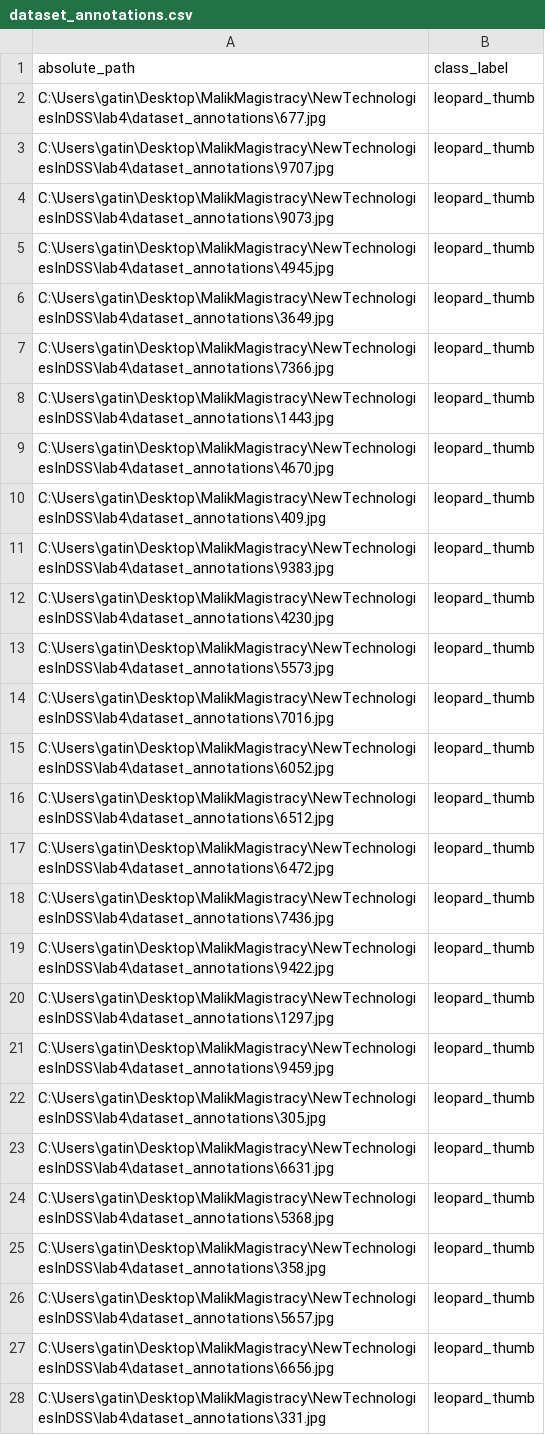
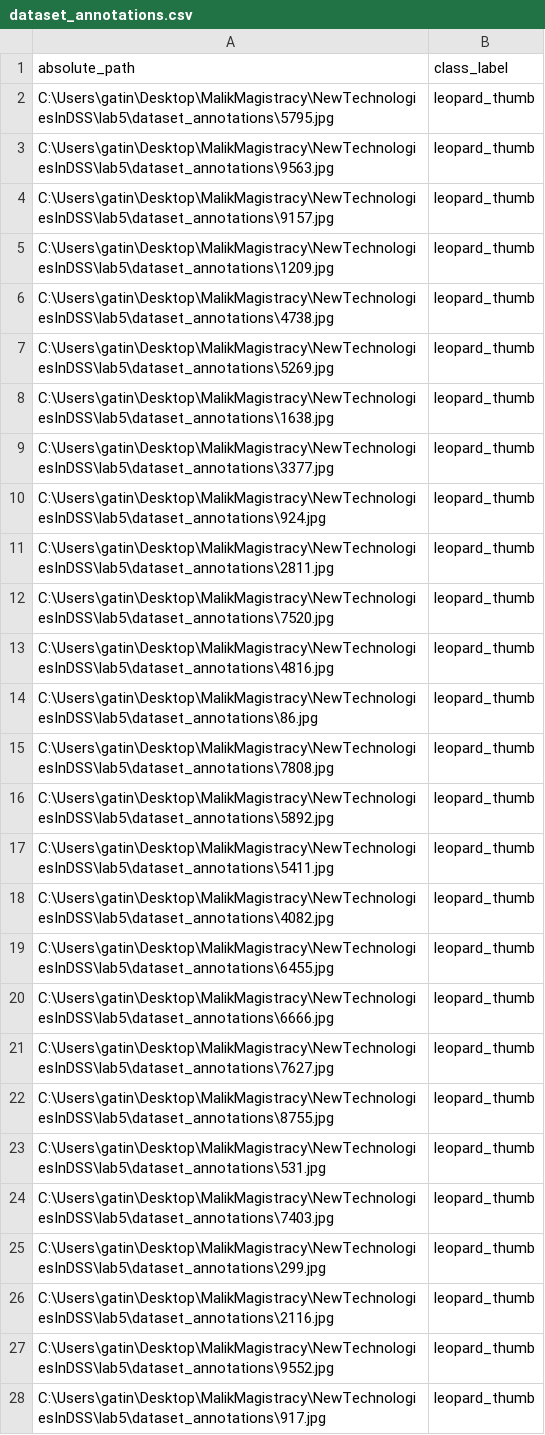
Before and after one commit to Malik-Gatin/Lab1_NewTechnologiesInTheDSS, a CSV file: dataset_annotations/dataset_annotations.csv, drawn as a sheet; only a part is shown; the diff covers the shown part only; the diff names each change by its address in the sheet, - before the commit and + after, or states it on an @@ line.

Commit message:
add step 5, add switch to new DataFrame

```diff
--- a/dataset_annotations/dataset_annotations.csv
+++ b/dataset_annotations/dataset_annotations.csv
-A2 (absolute_path): C:\Users\gatin\Desktop\MalikMagistracy\NewTechnologiesInDSS\lab4\dataset_annotations\677.jpg
+A2 (absolute_path): C:\Users\gatin\Desktop\MalikMagistracy\NewTechnologiesInDSS\lab5\dataset_annotations\5795.jpg
-A3 (absolute_path): C:\Users\gatin\Desktop\MalikMagistracy\NewTechnologiesInDSS\lab4\dataset_annotations\9707.jpg
+A3 (absolute_path): C:\Users\gatin\Desktop\MalikMagistracy\NewTechnologiesInDSS\lab5\dataset_annotations\9563.jpg
-A4 (absolute_path): C:\Users\gatin\Desktop\MalikMagistracy\NewTechnologiesInDSS\lab4\dataset_annotations\9073.jpg
+A4 (absolute_path): C:\Users\gatin\Desktop\MalikMagistracy\NewTechnologiesInDSS\lab5\dataset_annotations\9157.jpg
-A5 (absolute_path): C:\Users\gatin\Desktop\MalikMagistracy\NewTechnologiesInDSS\lab4\dataset_annotations\4945.jpg
+A5 (absolute_path): C:\Users\gatin\Desktop\MalikMagistracy\NewTechnologiesInDSS\lab5\dataset_annotations\1209.jpg
-A6 (absolute_path): C:\Users\gatin\Desktop\MalikMagistracy\NewTechnologiesInDSS\lab4\dataset_annotations\3649.jpg
+A6 (absolute_path): C:\Users\gatin\Desktop\MalikMagistracy\NewTechnologiesInDSS\lab5\dataset_annotations\4738.jpg
-A7 (absolute_path): C:\Users\gatin\Desktop\MalikMagistracy\NewTechnologiesInDSS\lab4\dataset_annotations\7366.jpg
+A7 (absolute_path): C:\Users\gatin\Desktop\MalikMagistracy\NewTechnologiesInDSS\lab5\dataset_annotations\5269.jpg
-A8 (absolute_path): C:\Users\gatin\Desktop\MalikMagistracy\NewTechnologiesInDSS\lab4\dataset_annotations\1443.jpg
+A8 (absolute_path): C:\Users\gatin\Desktop\MalikMagistracy\NewTechnologiesInDSS\lab5\dataset_annotations\1638.jpg
-A9 (absolute_path): C:\Users\gatin\Desktop\MalikMagistracy\NewTechnologiesInDSS\lab4\dataset_annotations\4670.jpg
+A9 (absolute_path): C:\Users\gatin\Desktop\MalikMagistracy\NewTechnologiesInDSS\lab5\dataset_annotations\3377.jpg
-A10 (absolute_path): C:\Users\gatin\Desktop\MalikMagistracy\NewTechnologiesInDSS\lab4\dataset_annotations\409.jpg
+A10 (absolute_path): C:\Users\gatin\Desktop\MalikMagistracy\NewTechnologiesInDSS\lab5\dataset_annotations\924.jpg
-A11 (absolute_path): C:\Users\gatin\Desktop\MalikMagistracy\NewTechnologiesInDSS\lab4\dataset_annotations\9383.jpg
+A11 (absolute_path): C:\Users\gatin\Desktop\MalikMagistracy\NewTechnologiesInDSS\lab5\dataset_annotations\2811.jpg
-A12 (absolute_path): C:\Users\gatin\Desktop\MalikMagistracy\NewTechnologiesInDSS\lab4\dataset_annotations\4230.jpg
+A12 (absolute_path): C:\Users\gatin\Desktop\MalikMagistracy\NewTechnologiesInDSS\lab5\dataset_annotations\7520.jpg
-A13 (absolute_path): C:\Users\gatin\Desktop\MalikMagistracy\NewTechnologiesInDSS\lab4\dataset_annotations\5573.jpg
+A13 (absolute_path): C:\Users\gatin\Desktop\MalikMagistracy\NewTechnologiesInDSS\lab5\dataset_annotations\4816.jpg
-A14 (absolute_path): C:\Users\gatin\Desktop\MalikMagistracy\NewTechnologiesInDSS\lab4\dataset_annotations\7016.jpg
+A14 (absolute_path): C:\Users\gatin\Desktop\MalikMagistracy\NewTechnologiesInDSS\lab5\dataset_annotations\86.jpg
-A15 (absolute_path): C:\Users\gatin\Desktop\MalikMagistracy\NewTechnologiesInDSS\lab4\dataset_annotations\6052.jpg
+A15 (absolute_path): C:\Users\gatin\Desktop\MalikMagistracy\NewTechnologiesInDSS\lab5\dataset_annotations\7808.jpg
-A16 (absolute_path): C:\Users\gatin\Desktop\MalikMagistracy\NewTechnologiesInDSS\lab4\dataset_annotations\6512.jpg
+A16 (absolute_path): C:\Users\gatin\Desktop\MalikMagistracy\NewTechnologiesInDSS\lab5\dataset_annotations\5892.jpg
-A17 (absolute_path): C:\Users\gatin\Desktop\MalikMagistracy\NewTechnologiesInDSS\lab4\dataset_annotations\6472.jpg
+A17 (absolute_path): C:\Users\gatin\Desktop\MalikMagistracy\NewTechnologiesInDSS\lab5\dataset_annotations\5411.jpg
-A18 (absolute_path): C:\Users\gatin\Desktop\MalikMagistracy\NewTechnologiesInDSS\lab4\dataset_annotations\7436.jpg
+A18 (absolute_path): C:\Users\gatin\Desktop\MalikMagistracy\NewTechnologiesInDSS\lab5\dataset_annotations\4082.jpg
-A19 (absolute_path): C:\Users\gatin\Desktop\MalikMagistracy\NewTechnologiesInDSS\lab4\dataset_annotations\9422.jpg
+A19 (absolute_path): C:\Users\gatin\Desktop\MalikMagistracy\NewTechnologiesInDSS\lab5\dataset_annotations\6455.jpg
-A20 (absolute_path): C:\Users\gatin\Desktop\MalikMagistracy\NewTechnologiesInDSS\lab4\dataset_annotations\1297.jpg
+A20 (absolute_path): C:\Users\gatin\Desktop\MalikMagistracy\NewTechnologiesInDSS\lab5\dataset_annotations\6666.jpg
-A21 (absolute_path): C:\Users\gatin\Desktop\MalikMagistracy\NewTechnologiesInDSS\lab4\dataset_annotations\9459.jpg
+A21 (absolute_path): C:\Users\gatin\Desktop\MalikMagistracy\NewTechnologiesInDSS\lab5\dataset_annotations\7627.jpg
-A22 (absolute_path): C:\Users\gatin\Desktop\MalikMagistracy\NewTechnologiesInDSS\lab4\dataset_annotations\305.jpg
+A22 (absolute_path): C:\Users\gatin\Desktop\MalikMagistracy\NewTechnologiesInDSS\lab5\dataset_annotations\8755.jpg
-A23 (absolute_path): C:\Users\gatin\Desktop\MalikMagistracy\NewTechnologiesInDSS\lab4\dataset_annotations\6631.jpg
+A23 (absolute_path): C:\Users\gatin\Desktop\MalikMagistracy\NewTechnologiesInDSS\lab5\dataset_annotations\531.jpg
-A24 (absolute_path): C:\Users\gatin\Desktop\MalikMagistracy\NewTechnologiesInDSS\lab4\dataset_annotations\5368.jpg
+A24 (absolute_path): C:\Users\gatin\Desktop\MalikMagistracy\NewTechnologiesInDSS\lab5\dataset_annotations\7403.jpg
-A25 (absolute_path): C:\Users\gatin\Desktop\MalikMagistracy\NewTechnologiesInDSS\lab4\dataset_annotations\358.jpg
+A25 (absolute_path): C:\Users\gatin\Desktop\MalikMagistracy\NewTechnologiesInDSS\lab5\dataset_annotations\299.jpg
-A26 (absolute_path): C:\Users\gatin\Desktop\MalikMagistracy\NewTechnologiesInDSS\lab4\dataset_annotations\5657.jpg
+A26 (absolute_path): C:\Users\gatin\Desktop\MalikMagistracy\NewTechnologiesInDSS\lab5\dataset_annotations\2116.jpg
-A27 (absolute_path): C:\Users\gatin\Desktop\MalikMagistracy\NewTechnologiesInDSS\lab4\dataset_annotations\6656.jpg
+A27 (absolute_path): C:\Users\gatin\Desktop\MalikMagistracy\NewTechnologiesInDSS\lab5\dataset_annotations\9552.jpg
-A28 (absolute_path): C:\Users\gatin\Desktop\MalikMagistracy\NewTechnologiesInDSS\lab4\dataset_annotations\331.jpg
+A28 (absolute_path): C:\Users\gatin\Desktop\MalikMagistracy\NewTechnologiesInDSS\lab5\dataset_annotations\917.jpg
```
Also changed, not shown: 29 edited cells elsewhere in this file, 58 other files.
